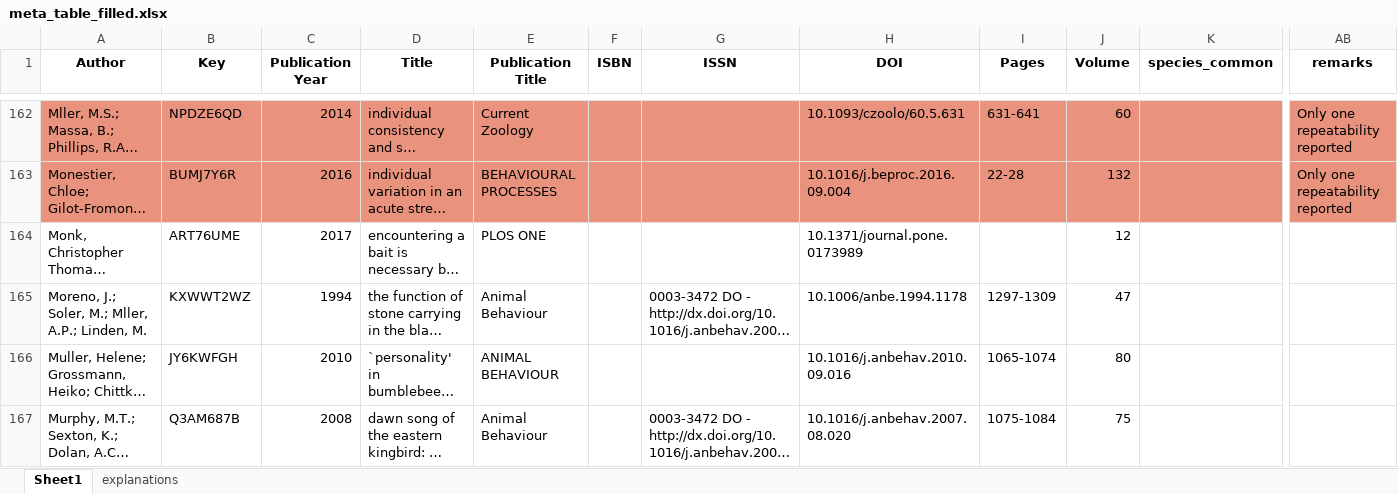
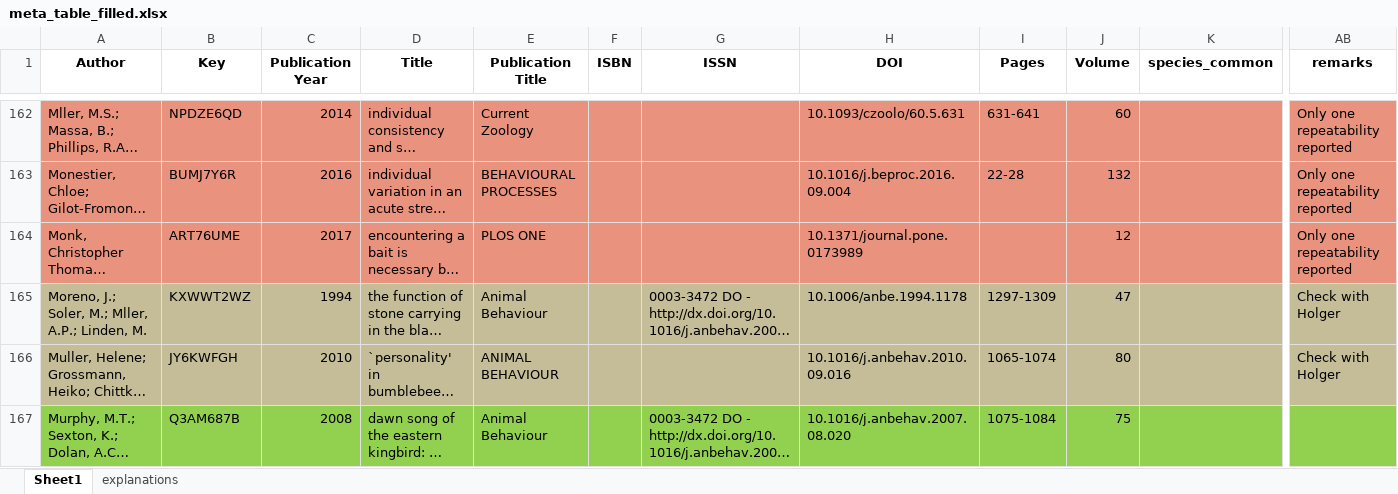
Before and after one commit to mastoffel/rpt_behav_meta, an Excel workbook: data/meta_table_filled.xlsx, sheet Sheet1, drawn as a sheet; only a part is shown, gaps mark what is left out; long unchanged cells end in …; values as stored, in another font and other column widths than the file's, no borders; the diff covers the shown part only; the diff names each change by its address in the sheet, - before the commit and + after, or states it on an @@ line.

```diff
--- a/data/meta_table_filled.xlsx (sheet Sheet1)
+++ b/data/meta_table_filled.xlsx (sheet Sheet1)
-A164:AB164 fill: none
+A164:AB164 fill: #E9927D
-AB164 (remarks): (empty)
+AB164 (remarks): Only one repeatability reported
-A165:AB166 fill: none
+A165:AB166 fill: #C4BD97
-AB165:AB166 (remarks): (empty)
+AB165:AB166 (remarks): Check with Holger
-A167:AB167 fill: none
+A167:AB167 fill: #92D050
```
Also changed, not shown: 10 edited cells and cell formats elsewhere in this sheet, 18 other files.
